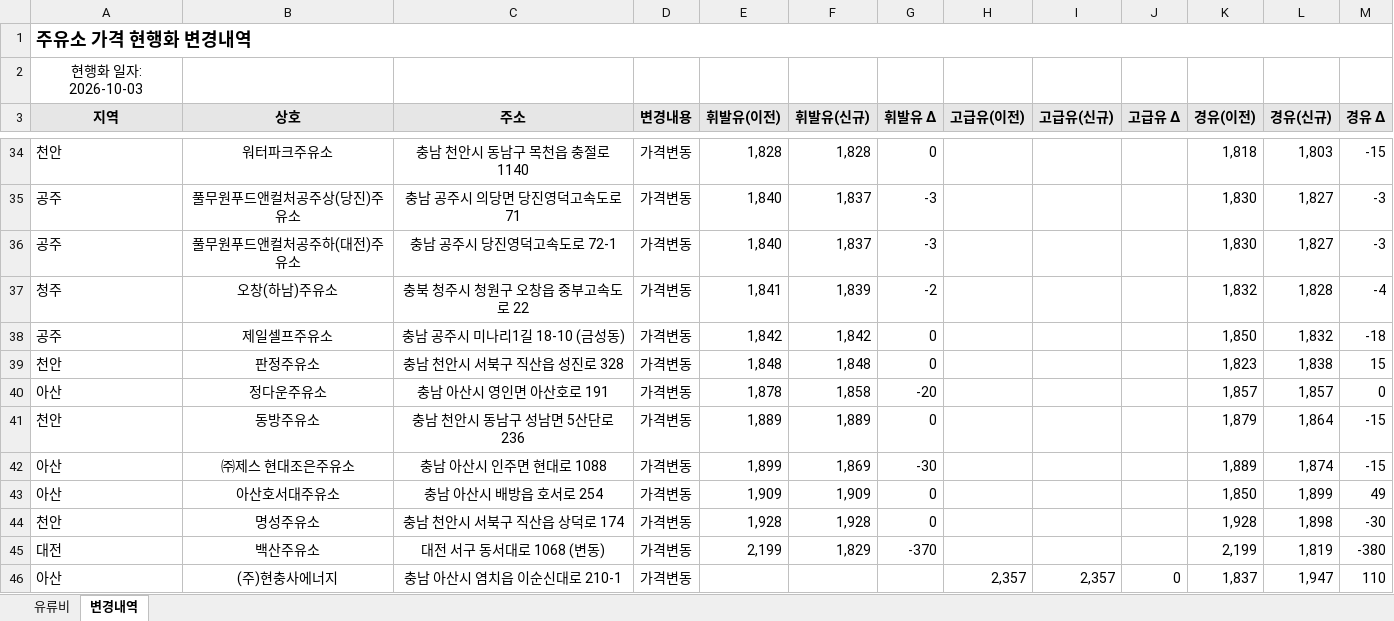
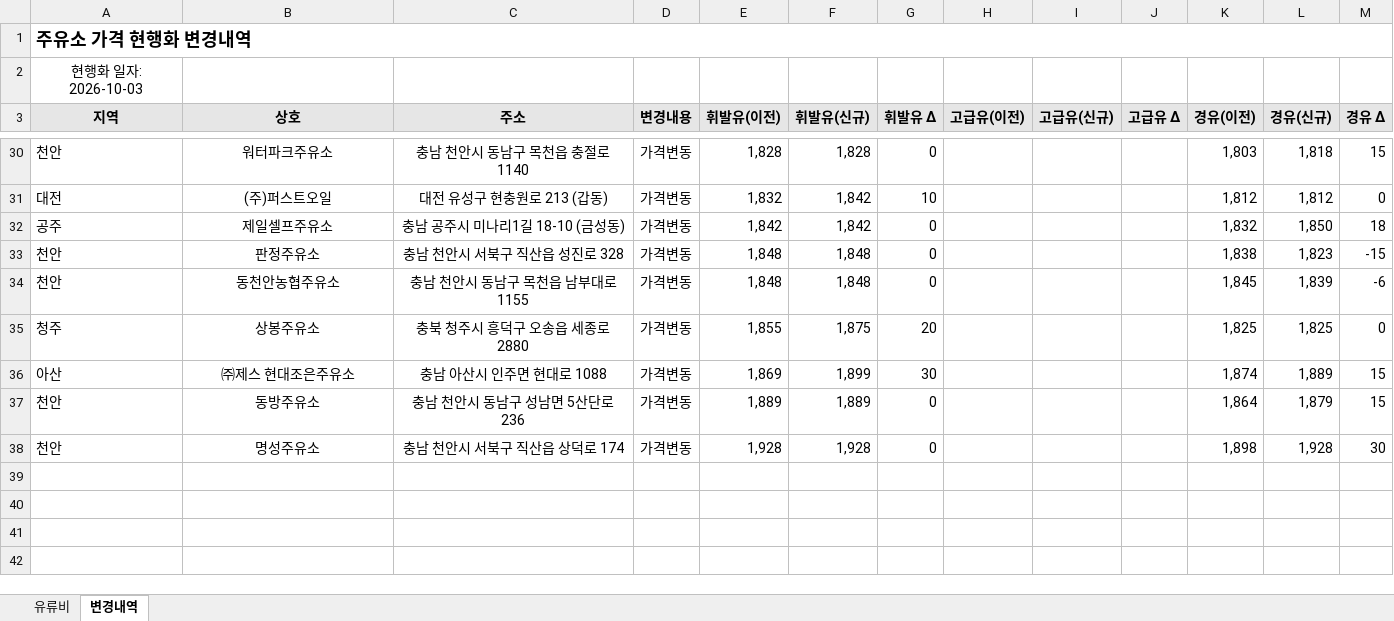
Before and after one commit to krwizxp/fcupdater, an Excel workbook: fuel_cost_chungcheong.xlsx, sheet 변경내역, drawn as a sheet; only a part is shown, gaps mark what is left out; values as stored, in another font and other column widths than the file's, no borders; conditional formats not drawn; removed rows and columns are numbered as before the commit, all else as after; the diff covers the shown part only; the diff names each change by its address in the sheet, - before the commit and + after, or states it on an @@ line.

```diff
--- a/fuel_cost_chungcheong.xlsx (sheet 변경내역)
+++ b/fuel_cost_chungcheong.xlsx (sheet 변경내역)
-K30 (경유(이전)): 1,818
+K30 (경유(이전)): 1,803
-L30 (경유(신규)): 1,803
+L30 (경유(신규)): 1,818
-M30 (경유 Δ): -15
+M30 (경유 Δ): 15
-row 35: 공주 | 풀무원푸드앤컬처공주상(당진)주유소 | 충남 공주시 의당면 당진영덕고속도로 71 | 가격변동 | 1,840 | 1,837 | -3 |  |  |  | 1,830 | 1,827 | -3
-row 36: 공주 | 풀무원푸드앤컬처공주하(대전)주유소 | 충남 공주시 당진영덕고속도로 72-1 | 가격변동 | 1,840 | 1,837 | -3 |  |  |  | 1,830 | 1,827 | -3
-row 37: 청주 | 오창(하남)주유소 | 충북 청주시 청원구 오창읍 중부고속도로 22 | 가격변동 | 1,841 | 1,839 | -2 |  |  |  | 1,832 | 1,828 | -4
+row 31: 대전 | (주)퍼스트오일 | 대전 유성구 현충원로 213 (갑동) | 가격변동 | 1,832 | 1,842 | 10 |  |  |  | 1,812 | 1,812 | 0
-K32 (경유(이전)): 1,850
+K32 (경유(이전)): 1,832
-L32 (경유(신규)): 1,832
+L32 (경유(신규)): 1,850
-M32 (경유 Δ): -18
+M32 (경유 Δ): 18
-K33 (경유(이전)): 1,823
+K33 (경유(이전)): 1,838
-L33 (경유(신규)): 1,838
+L33 (경유(신규)): 1,823
-M33 (경유 Δ): 15
+M33 (경유 Δ): -15
-row 40: 아산 | 정다운주유소 | 충남 아산시 영인면 아산호로 191 | 가격변동 | 1,878 | 1,858 | -20 |  |  |  | 1,857 | 1,857 | 0
+row 34: 천안 | 동천안농협주유소 | 충남 천안시 동남구 목천읍 남부대로 1155 | 가격변동 | 1,848 | 1,848 | 0 |  |  |  | 1,845 | 1,839 | -6
+row 35: 청주 | 상봉주유소 | 충북 청주시 흥덕구 오송읍 세종로 2880 | 가격변동 | 1,855 | 1,875 | 20 |  |  |  | 1,825 | 1,825 | 0
+row 36: 아산 | ㈜제스 현대조은주유소 | 충남 아산시 인주면 현대로 1088 | 가격변동 | 1,869 | 1,899 | 30 |  |  |  | 1,874 | 1,889 | 15
-K37 (경유(이전)): 1,879
+K37 (경유(이전)): 1,864
-L37 (경유(신규)): 1,864
+L37 (경유(신규)): 1,879
-M37 (경유 Δ): -15
+M37 (경유 Δ): 15
-row 42: 아산 | ㈜제스 현대조은주유소 | 충남 아산시 인주면 현대로 1088 | 가격변동 | 1,899 | 1,869 | -30 |  |  |  | 1,889 | 1,874 | -15
-row 43: 아산 | 아산호서대주유소 | 충남 아산시 배방읍 호서로 254 | 가격변동 | 1,909 | 1,909 | 0 |  |  |  | 1,850 | 1,899 | 49
-K38 (경유(이전)): 1,928
+K38 (경유(이전)): 1,898
-L38 (경유(신규)): 1,898
+L38 (경유(신규)): 1,928
-M38 (경유 Δ): -30
+M38 (경유 Δ): 30
-row 45: 대전 | 백산주유소 | 대전 서구 동서대로 1068 (변동) | 가격변동 | 2,199 | 1,829 | -370 |  |  |  | 2,199 | 1,819 | -380
-row 46: 아산 | (주)현충사에너지 | 충남 아산시 염치읍 이순신대로 210-1 | 가격변동 |  |  |  | 2,357 | 2,357 | 0 | 1,837 | 1,947 | 110
```
Also changed, not shown: 18 added rows, 22 removed rows and 30 edited cells elsewhere in this sheet, sheet 유류비, formulas that keep their value.
